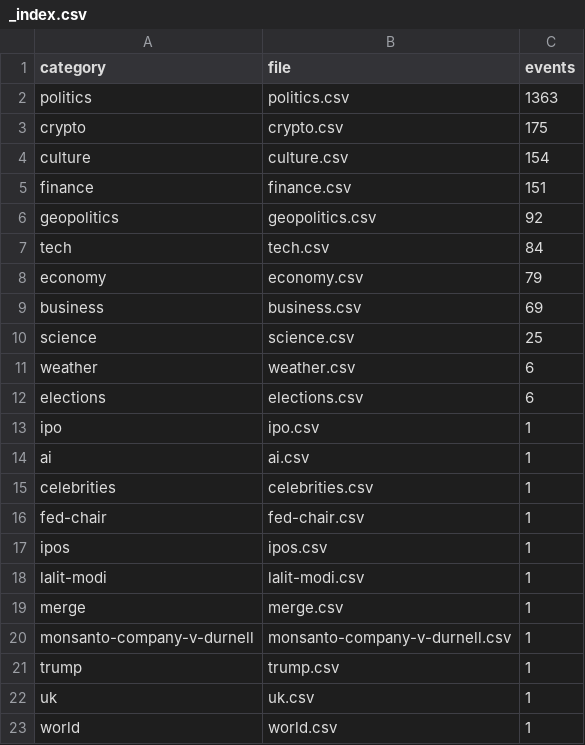
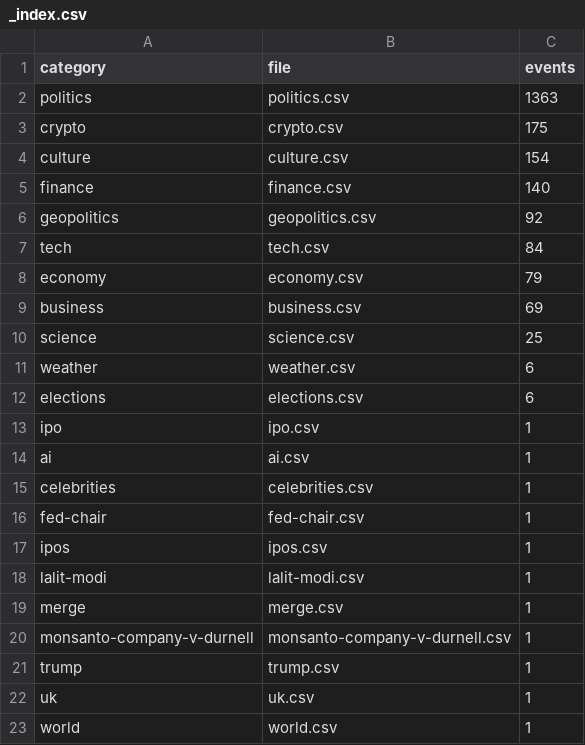
Before and after one commit to mentis-RD/polymarket-watch, a CSV file: polymarket-catalog-2026-05-20/catalog_2026-05-20/_index.csv, drawn as a sheet.

```diff
--- a/polymarket-catalog-2026-05-20/catalog_2026-05-20/_index.csv
+++ b/polymarket-catalog-2026-05-20/catalog_2026-05-20/_index.csv
@@ -4,3 +4,3 @@ crypto,crypto.csv,175
 culture,culture.csv,154
-finance,finance.csv,151
+finance,finance.csv,140
 geopolitics,geopolitics.csv,92
```
Also changed, not shown: 2 other files.
